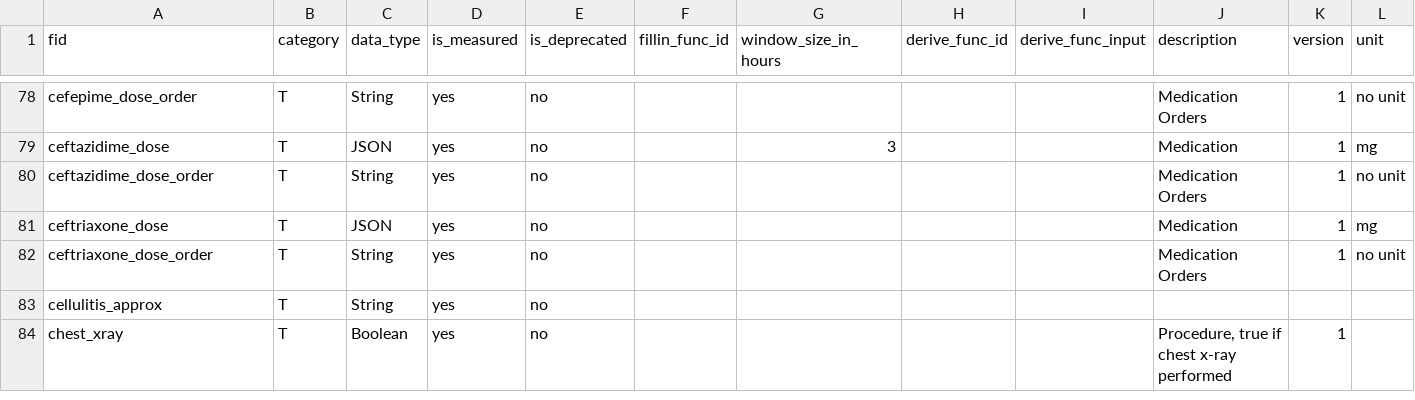
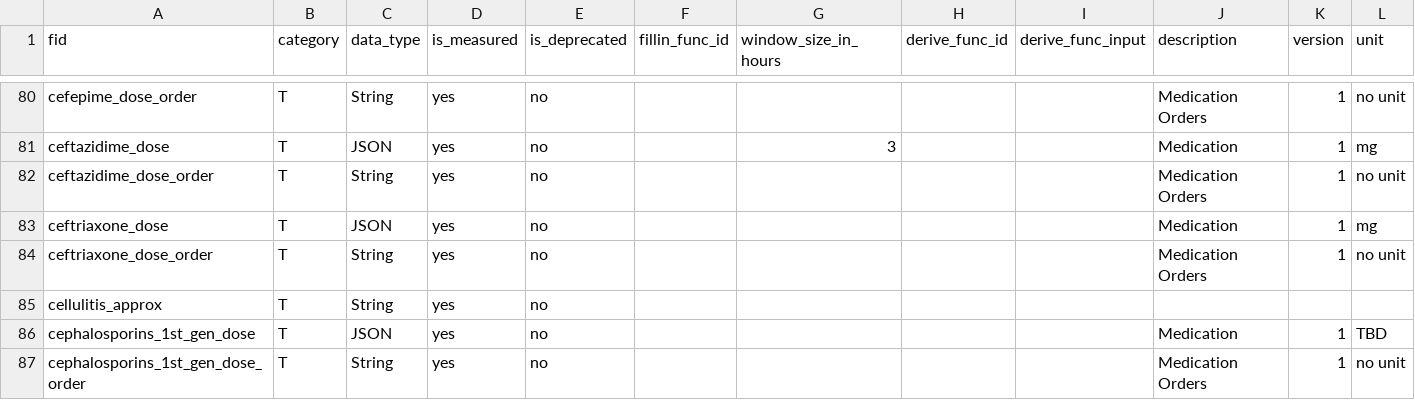
Before and after one commit to cloud-cds/cds-stack, a CSV file: db/CDM_Feature.csv, drawn as a sheet; only a part is shown, gaps mark what is left out; the shorter side is filled out with more unchanged rows; the diff covers the shown part only.

```diff
--- a/db/CDM_Feature.csv
+++ b/db/CDM_Feature.csv
@@ -83 +85,3 @@ ceftriaxone_dose_order,T,String,yes,no,,,,,Medication Orders,1,no unit
 cellulitis_approx,T,String,yes,no,,,,,,,
+cephalosporins_1st_gen_dose,T,JSON,yes,no,,,,,Medication,1,TBD
+cephalosporins_1st_gen_dose_order,T,String,yes,no,,,,,Medication Orders,1,no unit
```
Also changed, not shown: 10 added rows elsewhere in this file, 2 other files.
